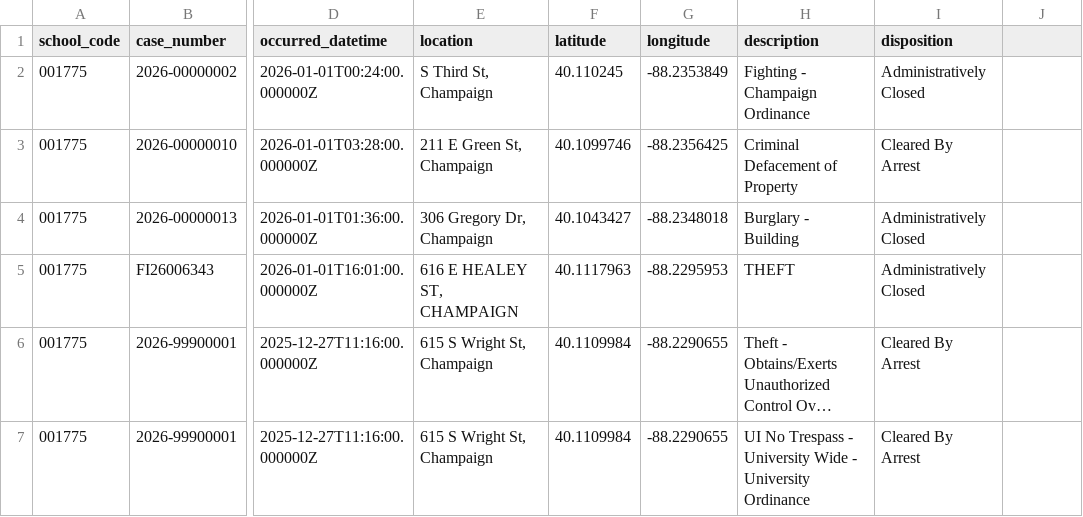
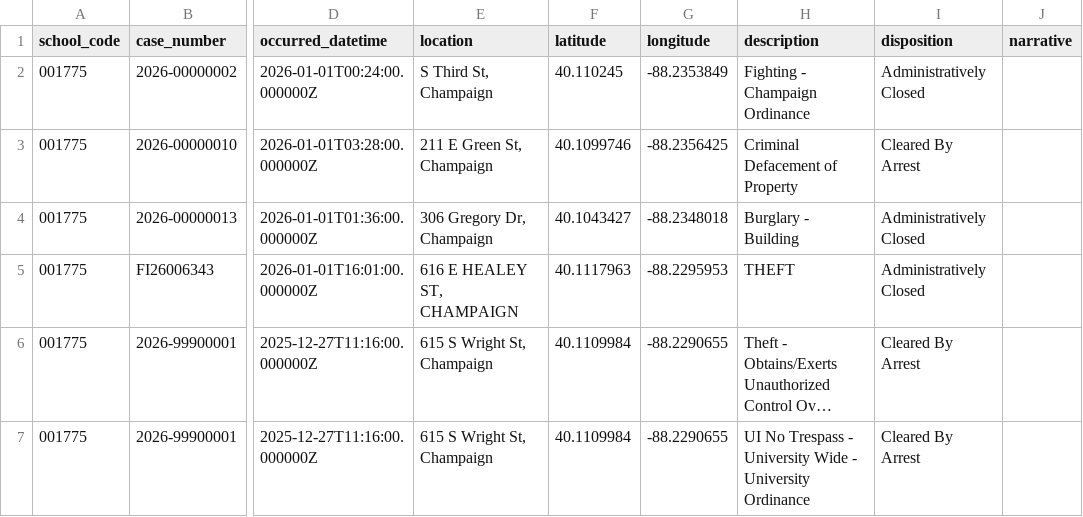
Before and after one commit to kprsandilya/UniCrime, a CSV file: preprocessing/crime_logs/001775_uiuc_processed.csv, drawn as a sheet; only a part is shown, gaps mark what is left out; long unchanged cells end in …; the diff names each change by its address in the sheet, - before the commit and + after, or states it on an @@ line.

Commit message:
narrative column

```diff
--- a/preprocessing/crime_logs/001775_uiuc_processed.csv
+++ b/preprocessing/crime_logs/001775_uiuc_processed.csv
-J1: (empty)
+J1: narrative
```
Also changed, not shown: 1 other file.
